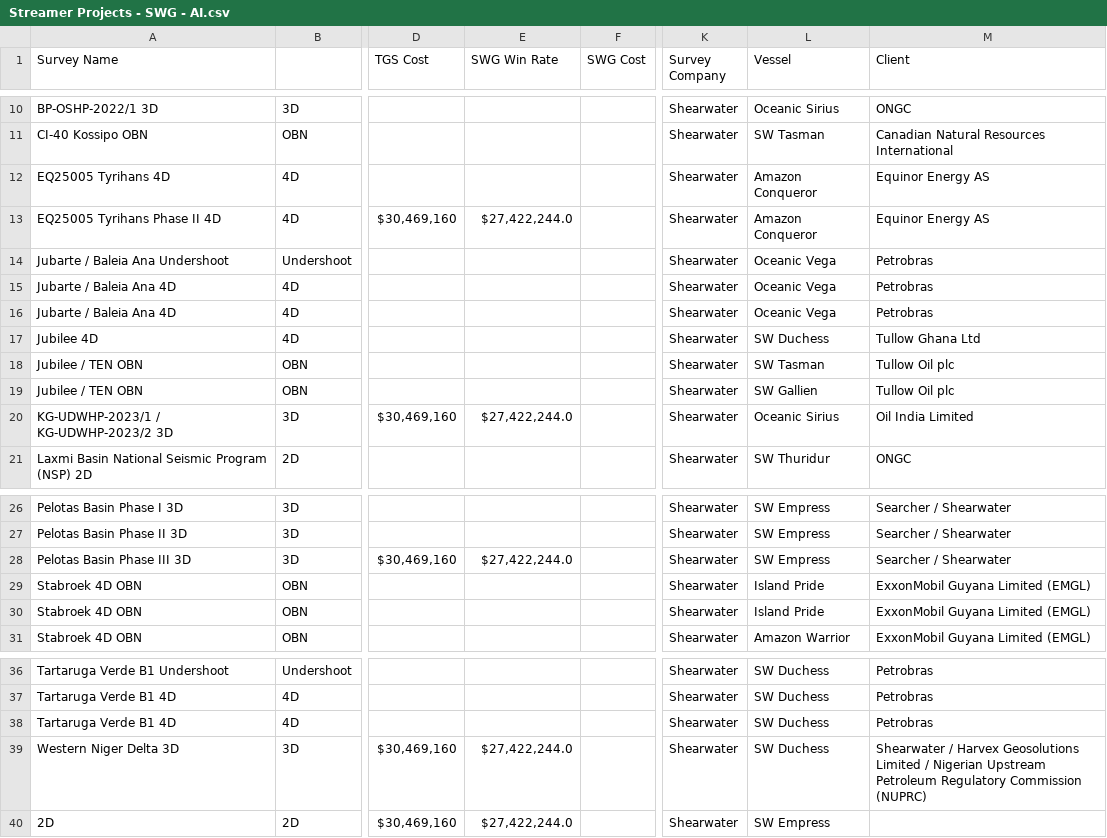
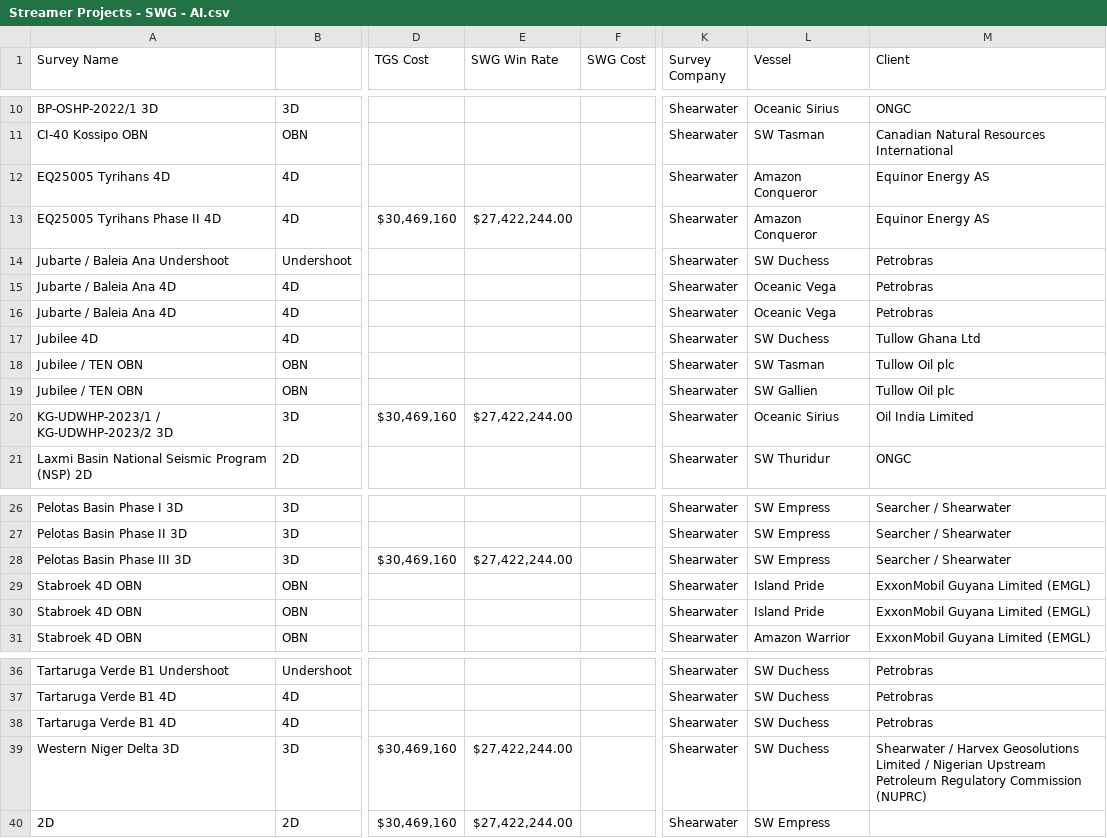
Before and after one commit to colina83/SWG-Competitor-Analysis, a CSV file: Streamer Projects - SWG - AI.csv, drawn as a sheet; only a part is shown, gaps mark what is left out; the diff names each change by its address in the sheet, - before the commit and + after, or states it on an @@ line.

```diff
--- a/Streamer Projects - SWG - AI.csv
+++ b/Streamer Projects - SWG - AI.csv
-E13 (SWG Win Rate): $27,422,244.0
+E13 (SWG Win Rate): $27,422,244.00
-L14 (Vessel): Oceanic Vega
+L14 (Vessel): SW Duchess
-E20 (SWG Win Rate): $27,422,244.0
+E20 (SWG Win Rate): $27,422,244.00
-E28 (SWG Win Rate): $27,422,244.0
+E28 (SWG Win Rate): $27,422,244.00
-E39:E40 (SWG Win Rate): $27,422,244.0
+E39:E40 (SWG Win Rate): $27,422,244.00
```
Also changed, not shown: 3 other files.
